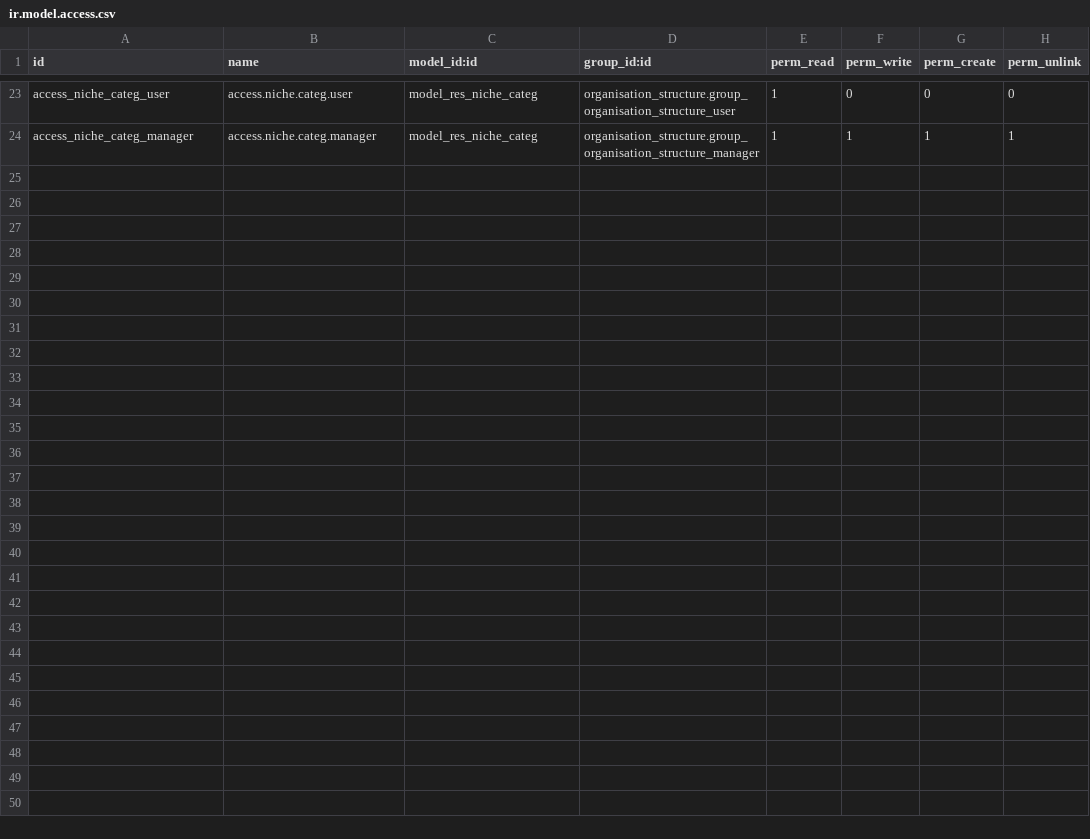
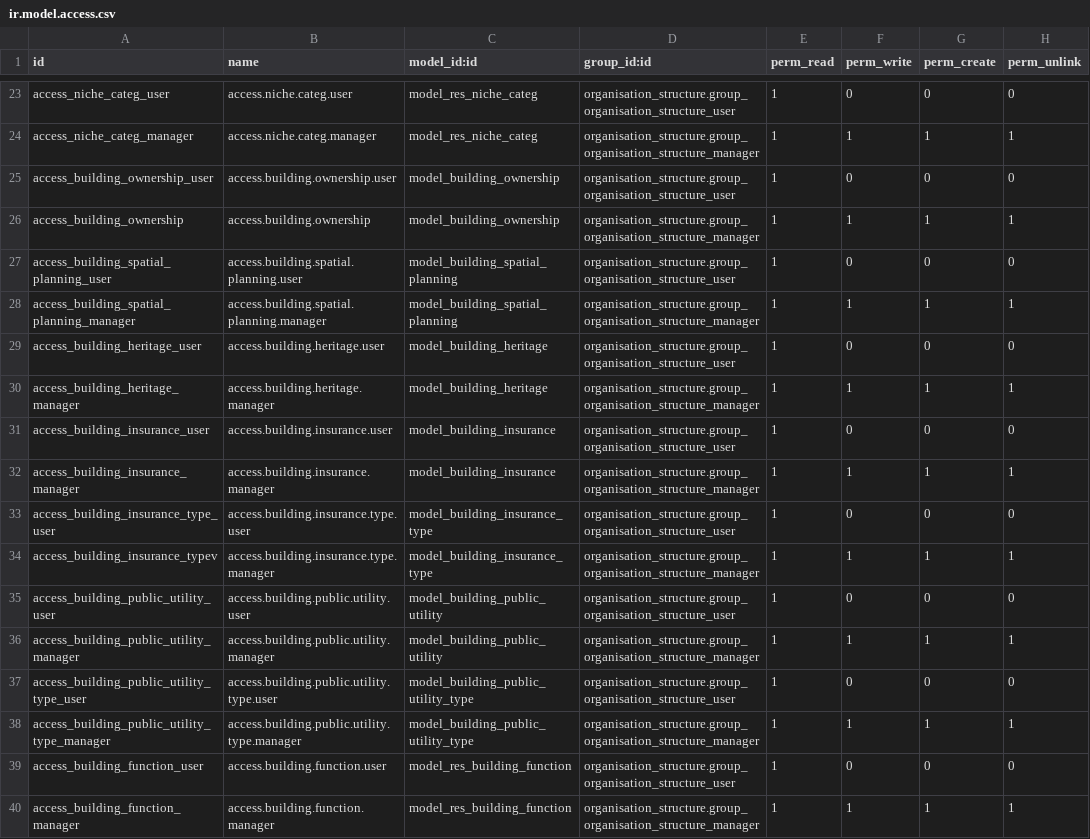
Before and after one commit to smart-solution/natuurpunt-crm, a CSV file: organisation_structure/security/ir.model.access.csv, drawn as a sheet; only a part is shown, gaps mark what is left out; the diff names each change by its address in the sheet, - before the commit and + after, or states it on an @@ line.

Commit message:
[FEATURE] #5067 Buildings

```diff
--- a/organisation_structure/security/ir.model.access.csv
+++ b/organisation_structure/security/ir.model.access.csv
+row 25: access_building_ownership_user | access.building.ownership.user | model_building_ownership | organisation_structure.group_organisation_structure_user | 1 | 0 | 0 | 0
+row 26: access_building_ownership | access.building.ownership | model_building_ownership | organisation_structure.group_organisation_structure_manager | 1 | 1 | 1 | 1
+row 27: access_building_spatial_planning_user | access.building.spatial.planning.user | model_building_spatial_planning | organisation_structure.group_organisation_structure_user | 1 | 0 | 0 | 0
+row 28: access_building_spatial_planning_manager | access.building.spatial.planning.manager | model_building_spatial_planning | organisation_structure.group_organisation_structure_manager | 1 | 1 | 1 | 1
+row 29: access_building_heritage_user | access.building.heritage.user | model_building_heritage | organisation_structure.group_organisation_structure_user | 1 | 0 | 0 | 0
+row 30: access_building_heritage_manager | access.building.heritage.manager | model_building_heritage | organisation_structure.group_organisation_structure_manager | 1 | 1 | 1 | 1
+row 31: access_building_insurance_user | access.building.insurance.user | model_building_insurance | organisation_structure.group_organisation_structure_user | 1 | 0 | 0 | 0
+row 32: access_building_insurance_manager | access.building.insurance.manager | model_building_insurance | organisation_structure.group_organisation_structure_manager | 1 | 1 | 1 | 1
+row 33: access_building_insurance_type_user | access.building.insurance.type.user | model_building_insurance_type | organisation_structure.group_organisation_structure_user | 1 | 0 | 0 | 0
+row 34: access_building_insurance_typev | access.building.insurance.type.manager | model_building_insurance_type | organisation_structure.group_organisation_structure_manager | 1 | 1 | 1 | 1
+row 35: access_building_public_utility_user | access.building.public.utility.user | model_building_public_utility | organisation_structure.group_organisation_structure_user | 1 | 0 | 0 | 0
+row 36: access_building_public_utility_manager | access.building.public.utility.manager | model_building_public_utility | organisation_structure.group_organisation_structure_manager | 1 | 1 | 1 | 1
+row 37: access_building_public_utility_type_user | access.building.public.utility.type.user | model_building_public_utility_type | organisation_structure.group_organisation_structure_user | 1 | 0 | 0 | 0
+row 38: access_building_public_utility_type_manager | access.building.public.utility.type.manager | model_building_public_utility_type | organisation_structure.group_organisation_structure_manager | 1 | 1 | 1 | 1
+row 39: access_building_function_user | access.building.function.user | model_res_building_function | organisation_structure.group_organisation_structure_user | 1 | 0 | 0 | 0
+row 40: access_building_function_manager | access.building.function.manager | model_res_building_function | organisation_structure.group_organisation_structure_manager | 1 | 1 | 1 | 1
```
Also changed, not shown: 2 other files.
